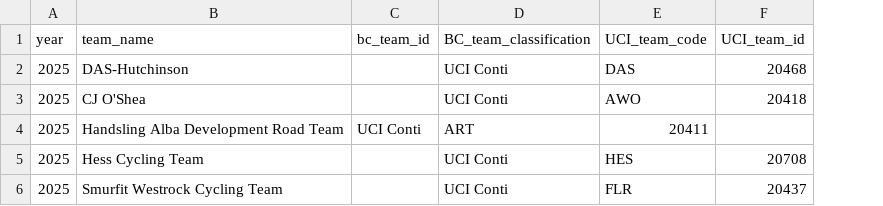
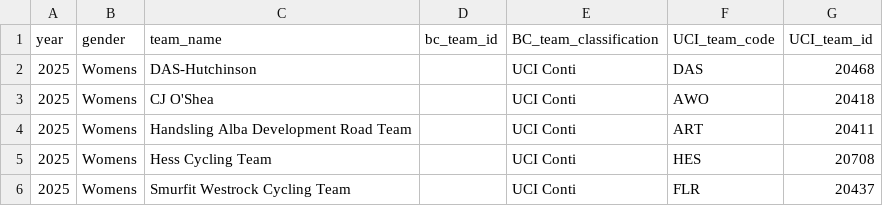
Before and after one commit to rogers1000/CyclingChaos, a CSV file: BritishCycling/Teams/Output/teams_csv.csv, drawn as a sheet; addresses are those after the commit; the diff names each change by its address in the sheet, - before the commit and + after, or states it on an @@ line.

Commit message:
Update teams_csv.csv
added gender and fixed issue with row 4.

```diff
--- a/BritishCycling/Teams/Output/teams_csv.csv
+++ b/BritishCycling/Teams/Output/teams_csv.csv
+column B (gender), rows 2-6: all Womens
-D4 (bc_team_id): UCI Conti
+D4 (bc_team_id): (empty)
-E4 (BC_team_classification): ART
+E4 (BC_team_classification): UCI Conti
-F4 (UCI_team_code): 20411
+F4 (UCI_team_code): ART
-G4 (UCI_team_id): (empty)
+G4 (UCI_team_id): 20411
```
